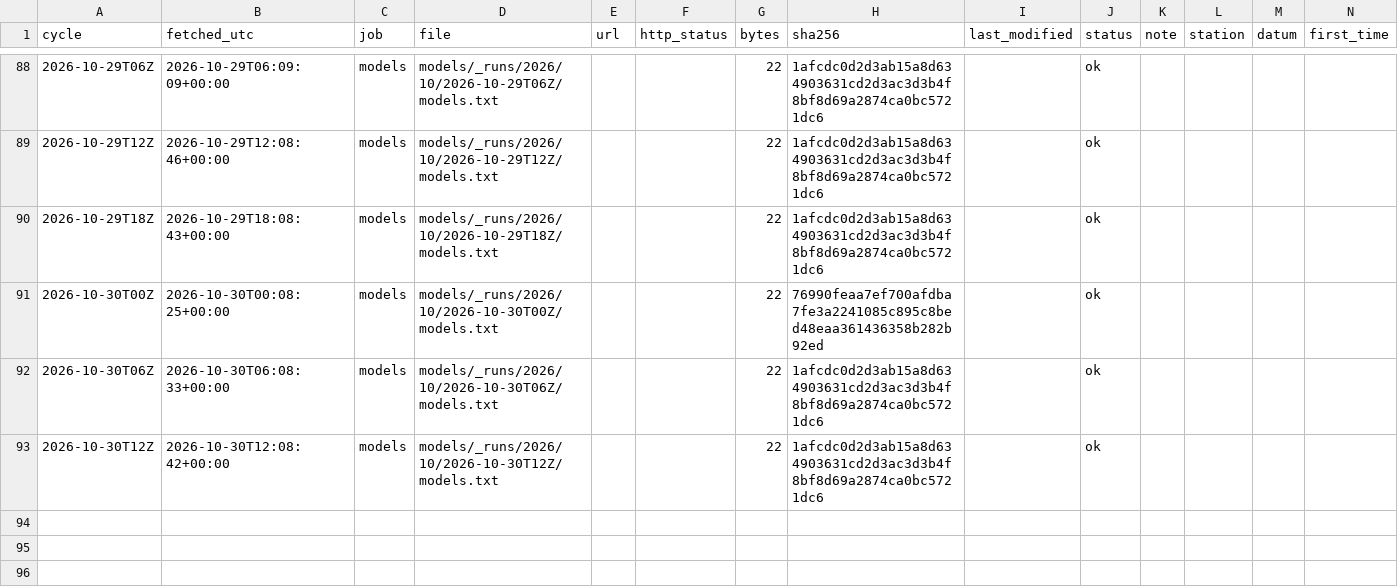
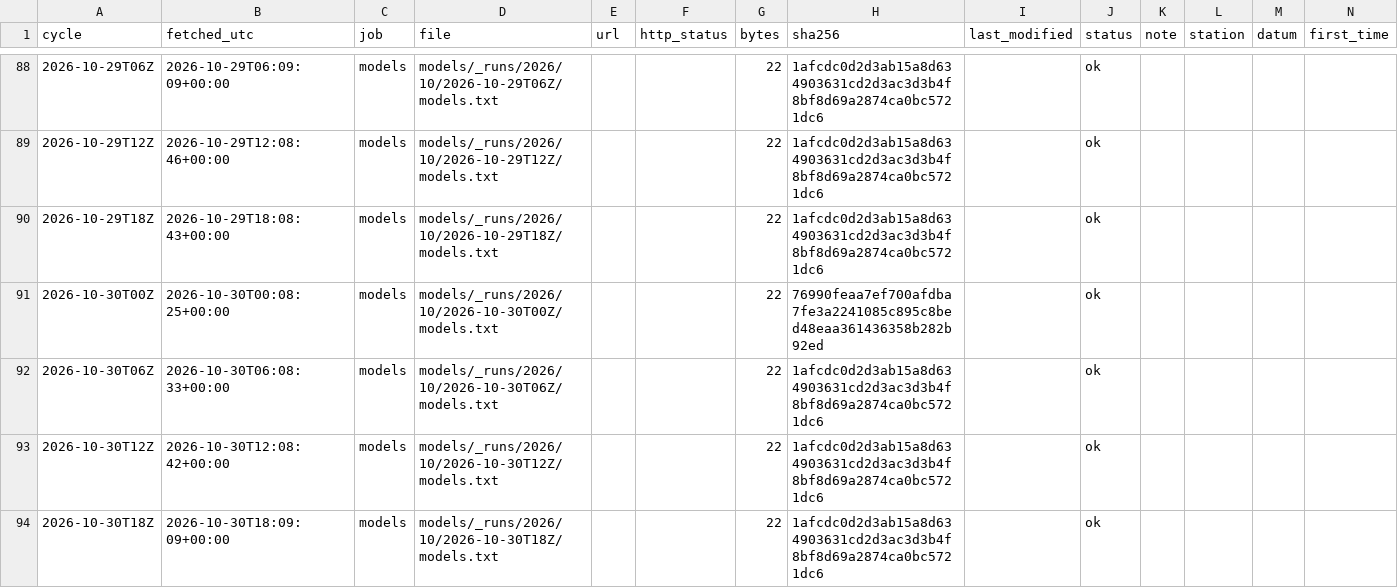
Before and after one commit to DerekLoftis/tidewatch_archive, a CSV file: data/index/models/2026-10.csv, drawn as a sheet; only a part is shown, gaps mark what is left out; rows hold the shown columns only; the diff names each change by its address in the sheet, - before the commit and + after, or states it on an @@ line.

```diff
--- a/data/index/models/2026-10.csv
+++ b/data/index/models/2026-10.csv
+row 94: 2026-10-30T18Z | 2026-10-30T18:09:09+00:00 | models | models/_runs/2026/10/2026-10-30T18Z/models.txt |  |  | 22 | 1afcdc0d2d3ab15a8d634903631cd2d3ac3d3b4f8bf8d69a2874ca0bc5721dc6 |  | ok
```
Also changed, not shown: data/index/models_cbofs/2026-10.csv, data/index/models_nwm-medium-coastal/2026-10.csv, 8 other files.
